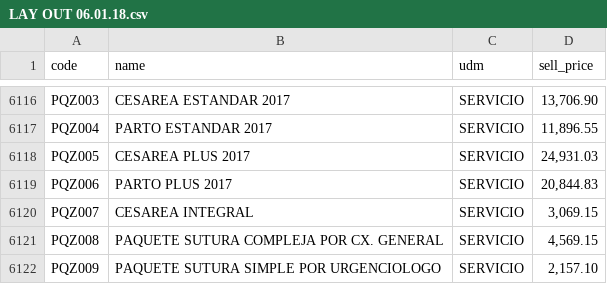
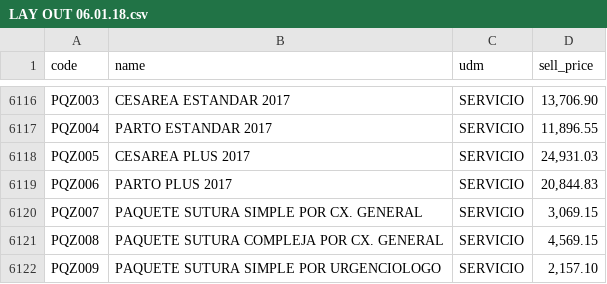
Before and after one commit to edgarvalli/cotizador-zanitas, a CSV file: public/repo/LAY OUT 06.01.18.csv, drawn as a sheet; only a part is shown, gaps mark what is left out.

```diff
--- a/public/repo/LAY OUT 06.01.18.csv
+++ b/public/repo/LAY OUT 06.01.18.csv
@@ -6119,3 +6119,3 @@ PQZ005,CESAREA PLUS 2017,SERVICIO,"24,931.03"
 PQZ006,PARTO PLUS 2017,SERVICIO,"20,844.83"
-PQZ007,CESAREA INTEGRAL,SERVICIO,"3,069.15"
+PQZ007,PAQUETE SUTURA SIMPLE POR CX. GENERAL,SERVICIO,"3,069.15"
 PQZ008 ,PAQUETE SUTURA COMPLEJA POR CX. GENERAL,SERVICIO,"4,569.15"
```
Also changed, not shown: 4 other files.
